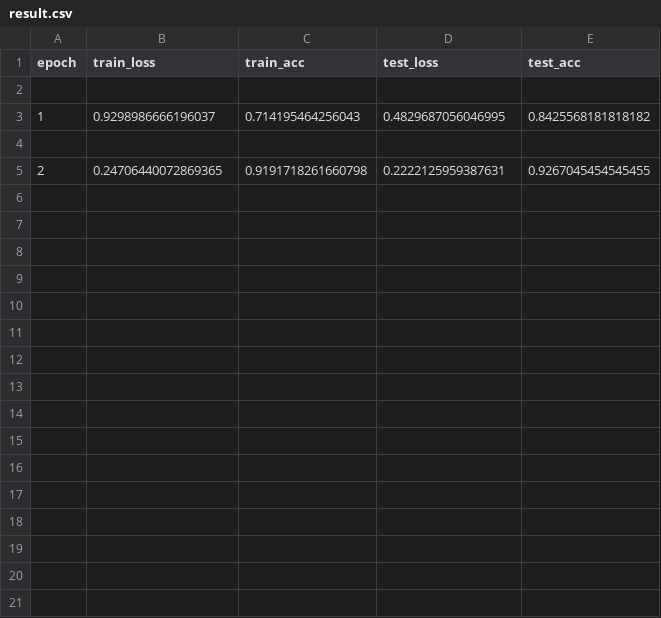
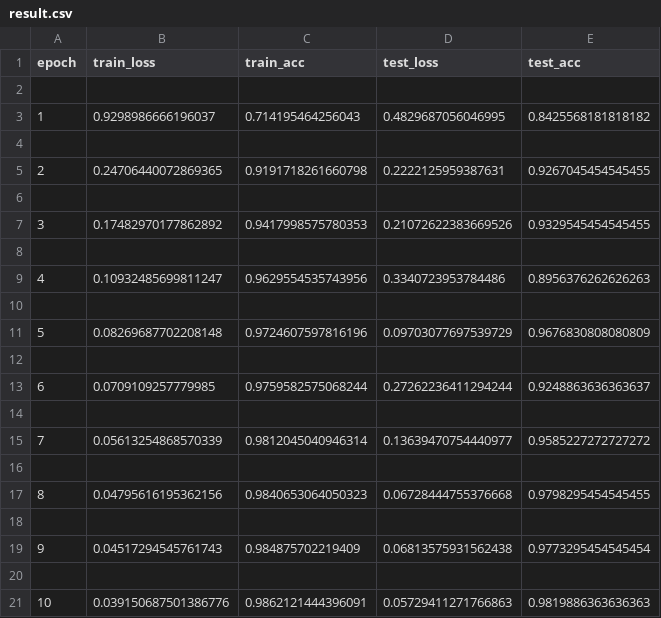
Before and after one commit to HritayanDebnath/Leaf-Disease-Classification, a CSV file: results/SqueezeNet/result.csv, drawn as a sheet.

Commit message:
SqueezeNet 10 epochs

```diff
--- a/results/SqueezeNet/result.csv
+++ b/results/SqueezeNet/result.csv
@@ -5 +5,17 @@ epoch,train_loss,train_acc,test_loss,test_acc
 2,0.24706440072869365,0.9191718261660798,0.2222125959387631,0.9267045454545455
+
+3,0.17482970177862892,0.9417998575780353,0.21072622383669526,0.9329545454545455
+
+4,0.10932485699811247,0.9629554535743956,0.3340723953784486,0.8956376262626263
+
+5,0.08269687702208148,0.9724607597816196,0.09703077697539729,0.9676830808080809
+
+6,0.0709109257779985,0.9759582575068244,0.27262236411294244,0.9248863636363637
+
+7,0.05613254868570339,0.9812045040946314,0.13639470754440977,0.9585227272727272
+
+8,0.04795616195362156,0.9840653064050323,0.06728444755376668,0.9798295454545455
+
+9,0.04517294545761743,0.984875702219409,0.06813575931562438,0.9773295454545454
+
+10,0.039150687501386776,0.9862121444396091,0.05729411271766863,0.9819886363636363
```
Also changed, not shown: 1 other file.
